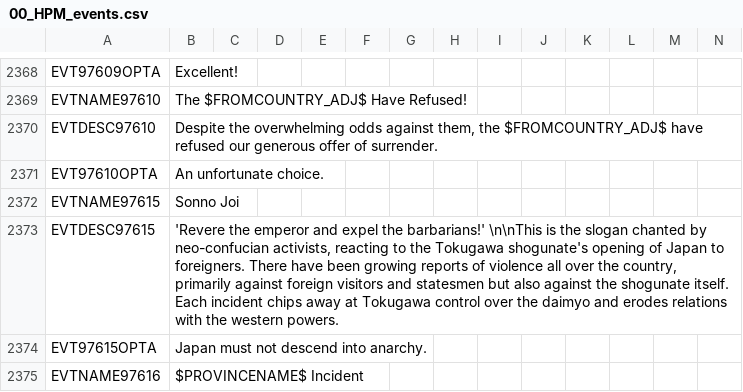
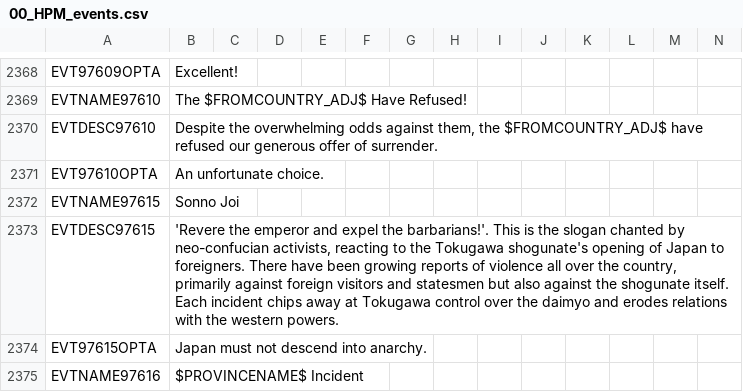
Before and after one commit to Nivaturimika/AHMP, a CSV file: AHPM_MP/localisation/00_HPM_events.csv, drawn as a sheet; only a part is shown, gaps mark what is left out; the diff covers the shown part only.

```diff
--- a/AHPM_MP/localisation/00_HPM_events.csv
+++ b/AHPM_MP/localisation/00_HPM_events.csv
@@ -2372,3 +2372,3 @@ EVT97610OPTA;An unfortunate choice.;;;;;;;;;;;;;
 EVTNAME97615;Sonno Joi;;;;;;;;;;;;;
-EVTDESC97615;'Revere the emperor and expel the barbarians!' \n\nThis is the slogan chanted by neo-confucian activists, reacting to the Tokugawa shogunate's opening of Japan to foreigners. There have been growing reports of violence all over the country, primarily against foreign visitors and statesmen but also against the shogunate itself. Each incident chips away at Tokugawa control over the daimyo and erodes relations with the western powers.;;;;;;;;;;;;;
+EVTDESC97615;'Revere the emperor and expel the barbarians!'. This is the slogan chanted by neo-confucian activists, reacting to the Tokugawa shogunate's opening of Japan to foreigners. There have been growing reports of violence all over the country, primarily against foreign visitors and statesmen but also against the shogunate itself. Each incident chips away at Tokugawa control over the daimyo and erodes relations with the western powers.;;;;;;;;;;;;;
 EVT97615OPTA;Japan must not descend into anarchy.;;;;;;;;;;;;;
```
Also changed, not shown: 17 edited cells elsewhere in this file, AHPM_MP/localisation/00_HPM_decisions.csv, AHPM_MP/localisation/01_HGC_events.csv, 27 other files.
